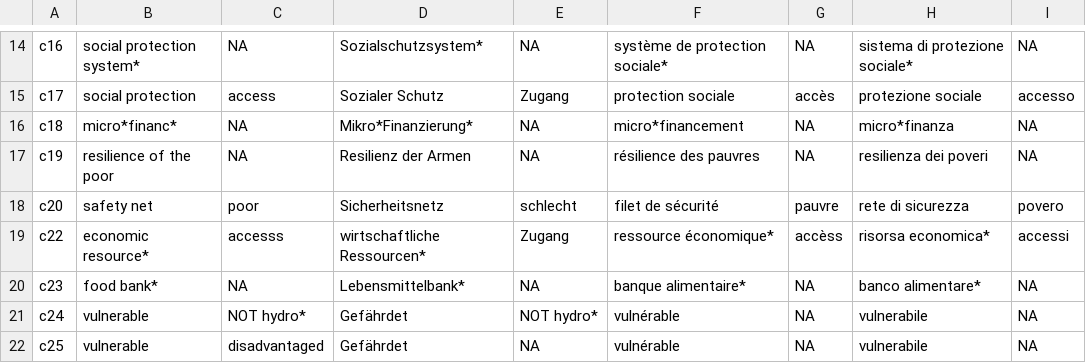
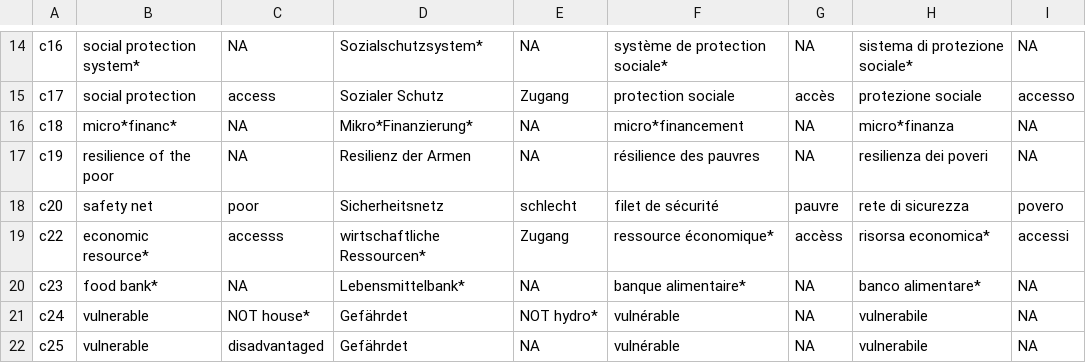
Before and after one commit to sustainability-zhaw/keywords, a CSV file: data/sdgs/with_posterior/SDG1.csv, drawn as a sheet; only a part is shown, gaps mark what is left out.

Commit message:
Update SDG1.csv

```diff
--- a/data/sdgs/with_posterior/SDG1.csv
+++ b/data/sdgs/with_posterior/SDG1.csv
@@ -20,3 +20,3 @@ c22;economic resource*;accesss;wirtschaftliche Ressourcen*;Zugang;ressource éco
 c23;food bank*;NA;Lebensmittelbank*;NA;banque alimentaire*;NA;banco alimentare*;NA
-c24;vulnerable;NOT hydro*;Gefährdet;NOT hydro*;vulnérable;NA;vulnerabile;NA
+c24;vulnerable;NOT house*;Gefährdet;NOT hydro*;vulnérable;NA;vulnerabile;NA
 c25;vulnerable;disadvantaged;Gefährdet;NA;vulnérable;NA;vulnerabile;NA
```
